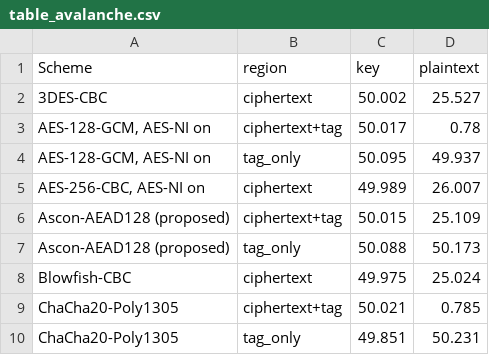
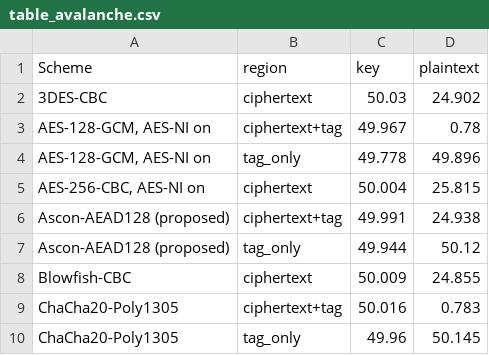
Before and after one commit to vigneshls/ascon-file-bench, a CSV file: results/table_avalanche.csv, drawn as a sheet.

```diff
--- a/results/table_avalanche.csv
+++ b/results/table_avalanche.csv
@@ -1,10 +1,10 @@
 Scheme,region,key,plaintext
-3DES-CBC,ciphertext,50.002,25.527
-"AES-128-GCM, AES-NI on",ciphertext+tag,50.017,0.78
-"AES-128-GCM, AES-NI on",tag_only,50.095,49.937
-"AES-256-CBC, AES-NI on",ciphertext,49.989,26.007
-Ascon-AEAD128 (proposed),ciphertext+tag,50.015,25.109
-Ascon-AEAD128 (proposed),tag_only,50.088,50.173
-Blowfish-CBC,ciphertext,49.975,25.024
-ChaCha20-Poly1305,ciphertext+tag,50.021,0.785
-ChaCha20-Poly1305,tag_only,49.851,50.231
+3DES-CBC,ciphertext,50.03,24.902
+"AES-128-GCM, AES-NI on",ciphertext+tag,49.967,0.78
+"AES-128-GCM, AES-NI on",tag_only,49.778,49.896
+"AES-256-CBC, AES-NI on",ciphertext,50.004,25.815
+Ascon-AEAD128 (proposed),ciphertext+tag,49.991,24.938
+Ascon-AEAD128 (proposed),tag_only,49.944,50.12
+Blowfish-CBC,ciphertext,50.009,24.855
+ChaCha20-Poly1305,ciphertext+tag,50.016,0.783
+ChaCha20-Poly1305,tag_only,49.96,50.145
```
Also changed, not shown: results/speed.csv, results/table_decrypt_time_ms.csv, 34 other files.
